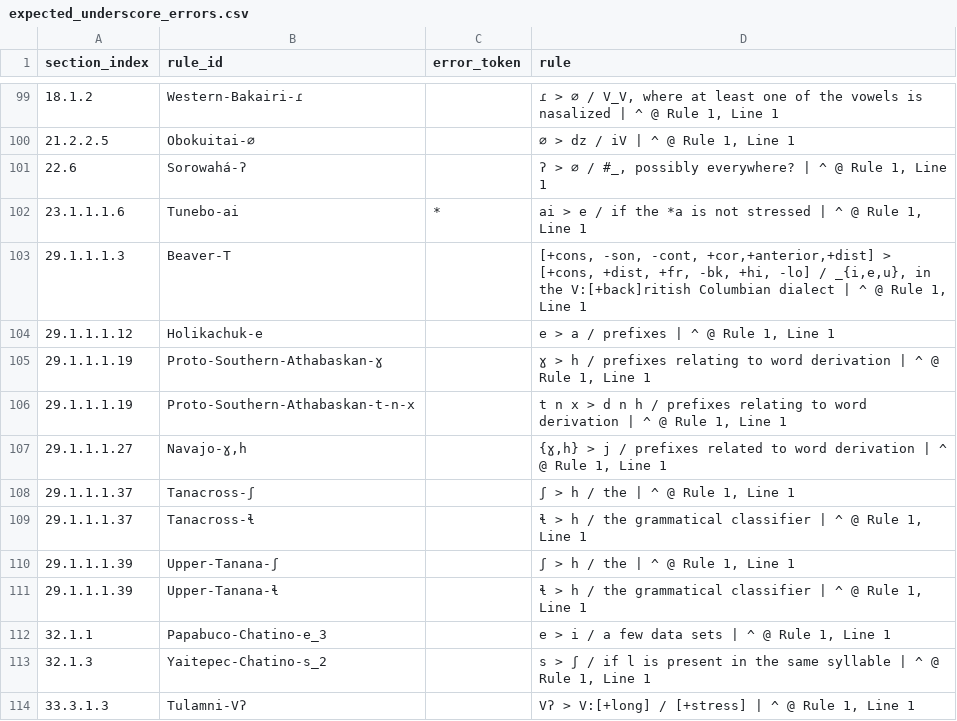
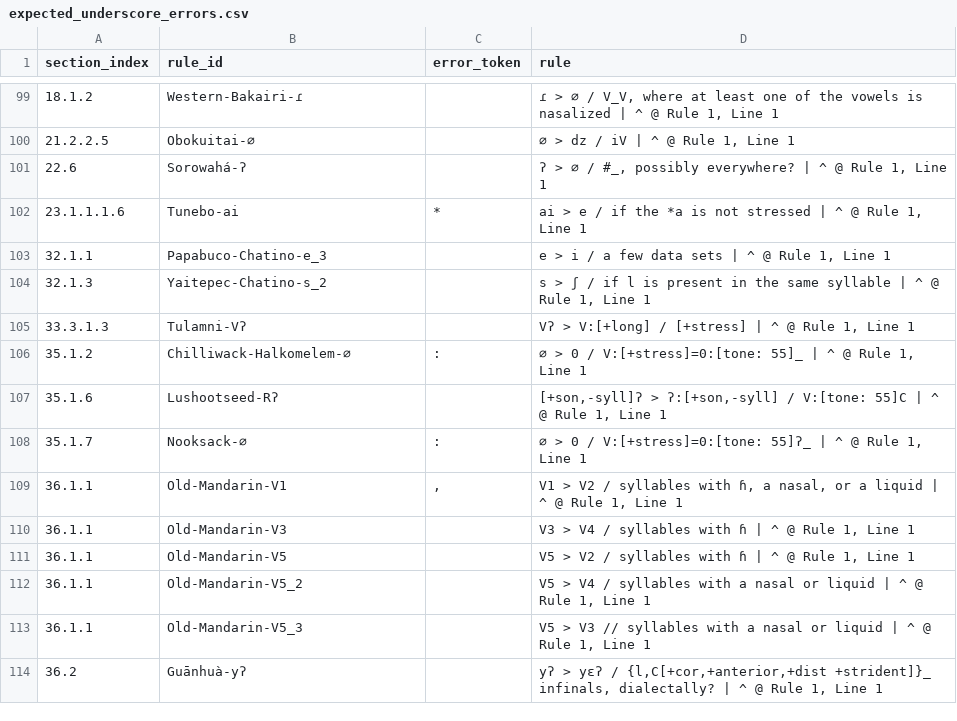
Before and after one commit to Pappa/conlanger, a CSV file: .scratch/rule-index/inventory/error_clusters/expected_underscore_errors.csv, drawn as a sheet; only a part is shown, gaps mark what is left out; the shorter side is filled out with more unchanged rows; the diff names each change by its address in the sheet, - before the commit and + after, or states it on an @@ line.

```diff
--- a/.scratch/rule-index/inventory/error_clusters/expected_underscore_errors.csv
+++ b/.scratch/rule-index/inventory/error_clusters/expected_underscore_errors.csv
-row 103: 29.1.1.1.3 | Beaver-T |  | [+cons, -son, -cont, +cor,+anterior,+dist] > [+cons, +dist, +fr, -bk, +hi, -lo] / _{i,e,u}, in the V:[+back]ritish Columbian dialect | ^ @ Rule 1, Line 1
-row 104: 29.1.1.1.12 | Holikachuk-e |  | e > a / prefixes | ^ @ Rule 1, Line 1
-row 105: 29.1.1.1.19 | Proto-Southern-Athabaskan-ɣ |  | ɣ > h / prefixes relating to word derivation | ^ @ Rule 1, Line 1
-row 106: 29.1.1.1.19 | Proto-Southern-Athabaskan-t-n-x |  | t n x > d n h / prefixes relating to word derivation | ^ @ Rule 1, Line 1
-row 107: 29.1.1.1.27 | Navajo-ɣ,h |  | {ɣ,h} > j / prefixes related to word derivation | ^ @ Rule 1, Line 1
-row 108: 29.1.1.1.37 | Tanacross-ʃ |  | ʃ > h / the | ^ @ Rule 1, Line 1
-row 109: 29.1.1.1.37 | Tanacross-ɬ |  | ɬ > h / the grammatical classifier | ^ @ Rule 1, Line 1
-row 110: 29.1.1.1.39 | Upper-Tanana-ʃ |  | ʃ > h / the | ^ @ Rule 1, Line 1
-row 111: 29.1.1.1.39 | Upper-Tanana-ɬ |  | ɬ > h / the grammatical classifier | ^ @ Rule 1, Line 1
```
Also changed, not shown: .scratch/rule-index/inventory/error_clusters/missing_slash_output_env_errors.csv, .scratch/rule-index/inventory/error_clusters/nested_brackets_errors.csv, 20 other files.
